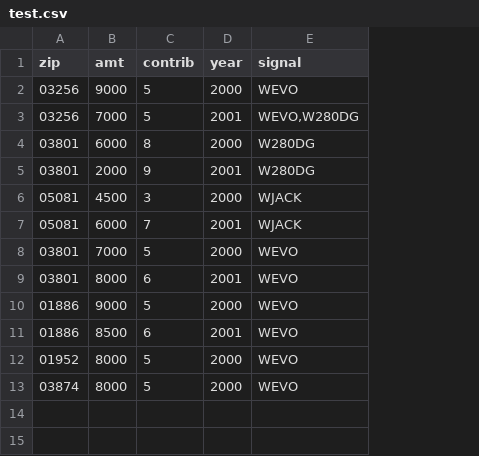
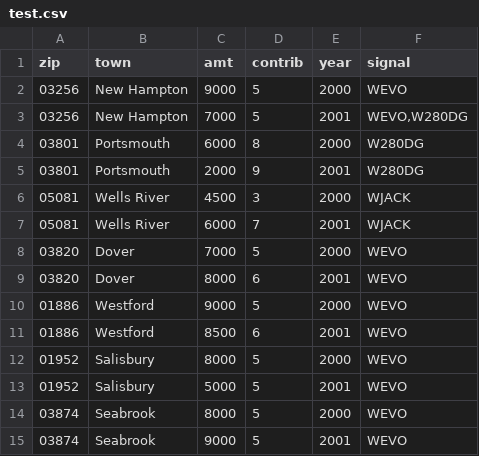
Before and after one commit to goodspeedj/nhpr_donation, a CSV file: data/test.csv, drawn as a sheet; the diff names each change by its address in the sheet, - before the commit and + after, or states it on an @@ line.

Commit message:
more dummy data

```diff
--- a/data/test.csv
+++ b/data/test.csv
+column B (town), rows 2-12: New Hampton | New Hampton | Portsmouth | Portsmouth | Wells River | Wells River | Dover | Dover | Westford | Westford | Salisbury; row 14: Seabrook
-A8:A9 (zip): 03801
+A8:A9 (zip): 03820
+row 13: 01952 | Salisbury | 5000 | 5 | 2001 | WEVO
+row 15: 03874 | Seabrook | 9000 | 5 | 2001 | WEVO
```
